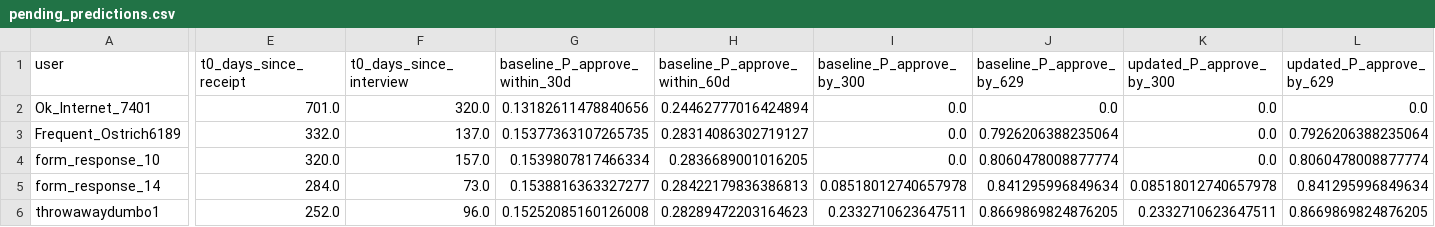
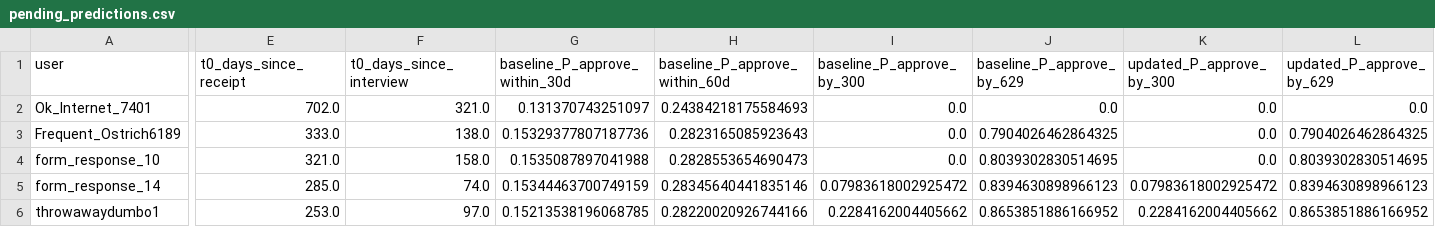
Before and after one commit to a-earthperson/rdu-timeline-analysis, a CSV file: docs/results/latest/tables/pending_predictions.csv, drawn as a sheet; only a part is shown, gaps mark what is left out; the diff covers the shown part only; the diff names each change by its address in the sheet, - before the commit and + after, or states it on an @@ line.

```diff
--- a/docs/results/latest/tables/pending_predictions.csv
+++ b/docs/results/latest/tables/pending_predictions.csv
-E2 (t0_days_since_receipt): 701.0
+E2 (t0_days_since_receipt): 702.0
-F2 (t0_days_since_interview): 320.0
+F2 (t0_days_since_interview): 321.0
-G2 (baseline_P_approve_within_30d): 0.13182611478840656
+G2 (baseline_P_approve_within_30d): 0.131370743251097
-H2 (baseline_P_approve_within_60d): 0.24462777016424894
+H2 (baseline_P_approve_within_60d): 0.24384218175584693
-E3 (t0_days_since_receipt): 332.0
+E3 (t0_days_since_receipt): 333.0
-F3 (t0_days_since_interview): 137.0
+F3 (t0_days_since_interview): 138.0
-G3 (baseline_P_approve_within_30d): 0.15377363107265735
+G3 (baseline_P_approve_within_30d): 0.15329377807187736
-H3 (baseline_P_approve_within_60d): 0.28314086302719127
+H3 (baseline_P_approve_within_60d): 0.2823165085923643
-J3 (baseline_P_approve_by_629): 0.7926206388235064
+J3 (baseline_P_approve_by_629): 0.7904026462864325
-L3 (updated_P_approve_by_629): 0.7926206388235064
+L3 (updated_P_approve_by_629): 0.7904026462864325
-E4 (t0_days_since_receipt): 320.0
+E4 (t0_days_since_receipt): 321.0
-F4 (t0_days_since_interview): 157.0
+F4 (t0_days_since_interview): 158.0
-G4 (baseline_P_approve_within_30d): 0.1539807817466334
+G4 (baseline_P_approve_within_30d): 0.1535087897041988
-H4 (baseline_P_approve_within_60d): 0.2836689001016205
+H4 (baseline_P_approve_within_60d): 0.2828553654690473
-J4 (baseline_P_approve_by_629): 0.8060478008877774
+J4 (baseline_P_approve_by_629): 0.8039302830514695
-L4 (updated_P_approve_by_629): 0.8060478008877774
+L4 (updated_P_approve_by_629): 0.8039302830514695
-E5 (t0_days_since_receipt): 284.0
+E5 (t0_days_since_receipt): 285.0
-F5 (t0_days_since_interview): 73.0
+F5 (t0_days_since_interview): 74.0
-G5 (baseline_P_approve_within_30d): 0.1538816363327277
+G5 (baseline_P_approve_within_30d): 0.15344463700749159
-H5 (baseline_P_approve_within_60d): 0.28422179836386813
+H5 (baseline_P_approve_within_60d): 0.28345640441835146
-I5 (baseline_P_approve_by_300): 0.08518012740657978
+I5 (baseline_P_approve_by_300): 0.07983618002925472
-J5 (baseline_P_approve_by_629): 0.841295996849634
+J5 (baseline_P_approve_by_629): 0.8394630898966123
-K5 (updated_P_approve_by_300): 0.08518012740657978
+K5 (updated_P_approve_by_300): 0.07983618002925472
-L5 (updated_P_approve_by_629): 0.841295996849634
+L5 (updated_P_approve_by_629): 0.8394630898966123
-E6 (t0_days_since_receipt): 252.0
+E6 (t0_days_since_receipt): 253.0
-F6 (t0_days_since_interview): 96.0
+F6 (t0_days_since_interview): 97.0
-G6 (baseline_P_approve_within_30d): 0.15252085160126008
+G6 (baseline_P_approve_within_30d): 0.15213538196068785
-H6 (baseline_P_approve_within_60d): 0.28289472203164623
+H6 (baseline_P_approve_within_60d): 0.28220020926744166
-I6 (baseline_P_approve_by_300): 0.2332710623647511
+I6 (baseline_P_approve_by_300): 0.2284162004405662
-J6 (baseline_P_approve_by_629): 0.8669869824876205
+J6 (baseline_P_approve_by_629): 0.8653851886166952
-K6 (updated_P_approve_by_300): 0.2332710623647511
+K6 (updated_P_approve_by_300): 0.2284162004405662
-L6 (updated_P_approve_by_629): 0.8669869824876205
+L6 (updated_P_approve_by_629): 0.8653851886166952
```
Also changed, not shown: 88 edited cells elsewhere in this file, docs/results/latest/processed/dataset_filtered.csv, 21 other files.
